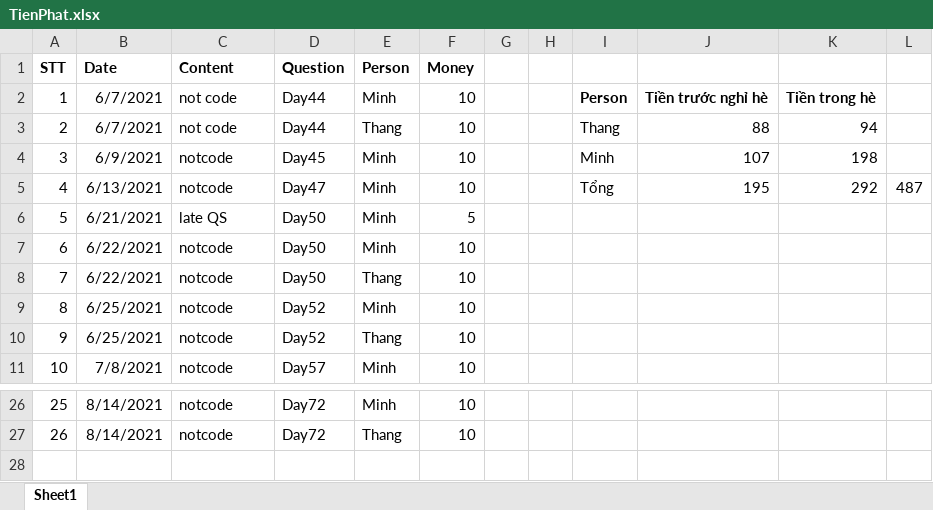
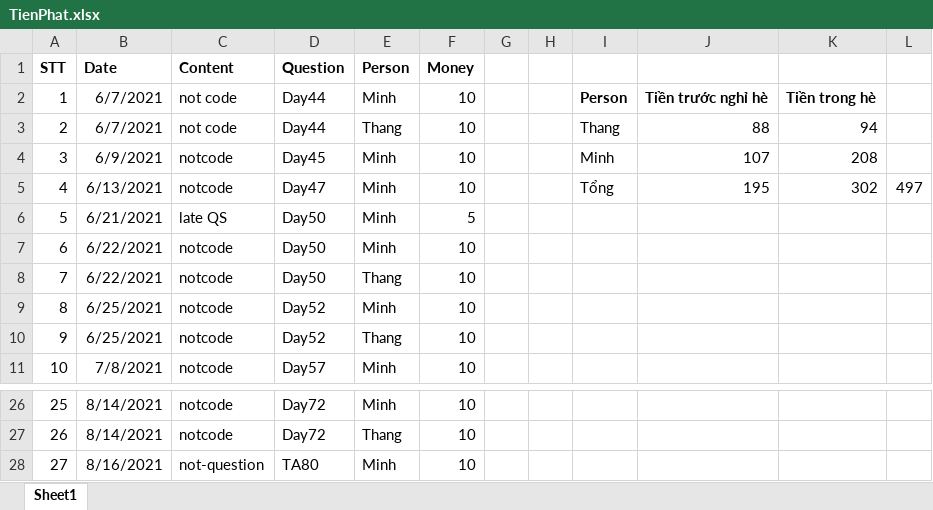
Before and after one commit to Conqueror135/TrainingOLP2021, an Excel workbook: codeDaily/TienPhat.xlsx, sheet Sheet1, drawn as a sheet; only a part is shown, gaps mark what is left out; values as stored, in another font and other column widths than the file's, no borders; the diff names each change by its address in the sheet, - before the commit and + after, or states it on an @@ line.

Commit message:
Update file TienPhat

```diff
--- a/codeDaily/TienPhat.xlsx (sheet Sheet1)
+++ b/codeDaily/TienPhat.xlsx (sheet Sheet1)
-K4: 198
+K4: 208
-K5: 292
+K5: 302
-L5: 487
+L5: 497
+row 28: 27 | 8/16/2021 | not-question | TA80 | Minh | 10
```
